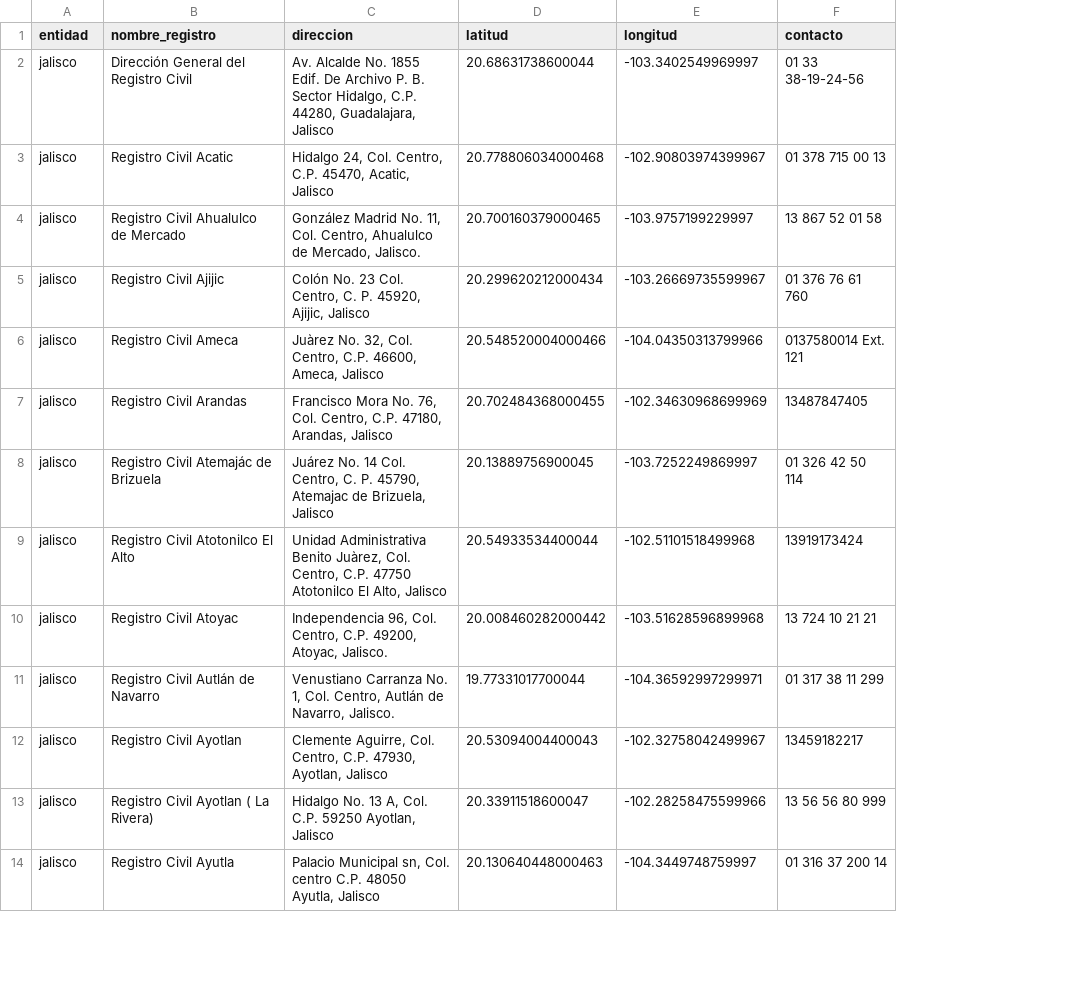
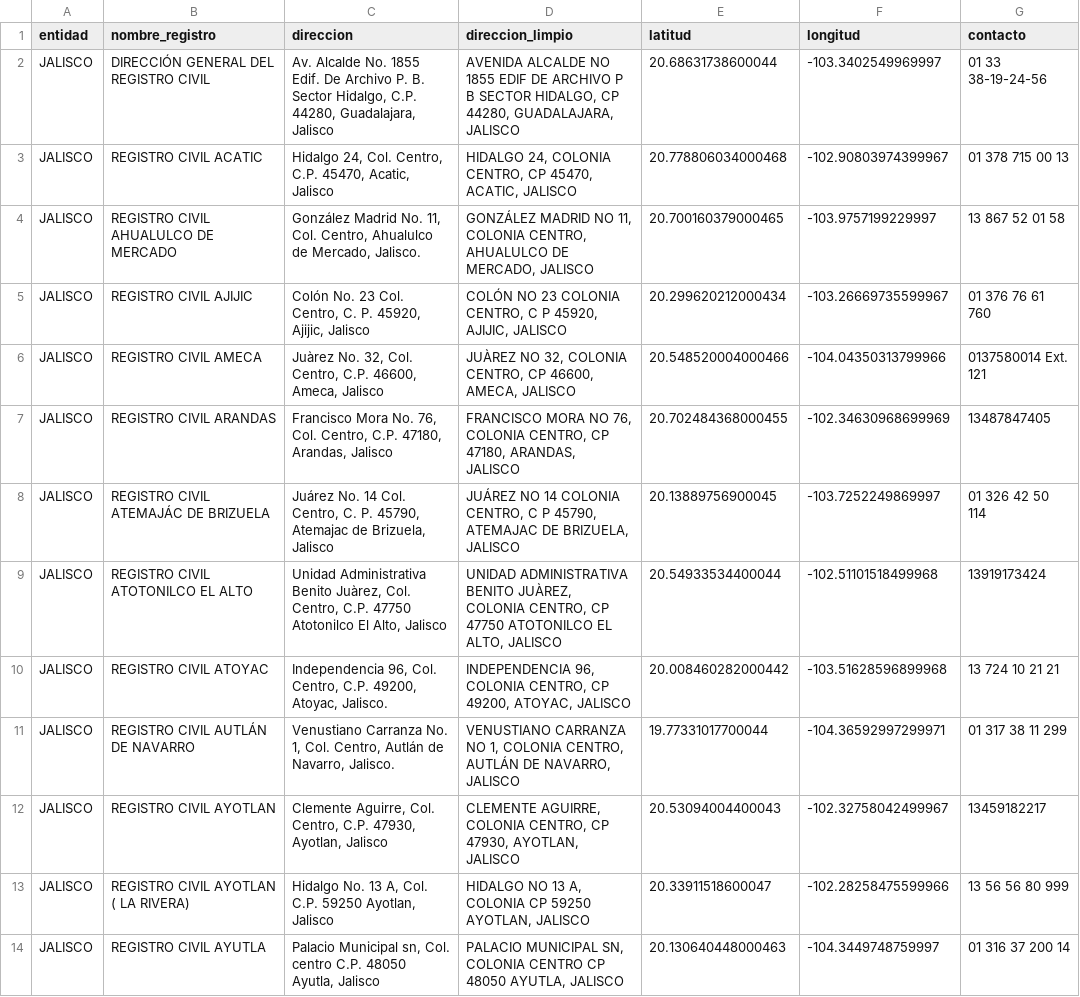
Before and after one commit to oxcar/scraper-registros-civiles, a CSV file: data/geocoded/jalisco.csv, drawn as a sheet; only a part is shown; the diff covers the shown part only; the diff names each change by its address in the sheet, - before the commit and + after, or states it on an @@ line.

```diff
--- a/data/geocoded/jalisco.csv
+++ b/data/geocoded/jalisco.csv
+column D (direccion_limpio), rows 2-14: AVENIDA ALCALDE NO 1855 EDIF DE ARCHIVO P B SECTOR HIDALGO, CP 44280, GUADALAJARA, JALISCO | HIDALGO 24, COLONIA CENTRO, CP 45470, ACATIC, JALISCO | GONZÁLEZ MADRID NO 11, COLONIA CENTRO, AHUALULCO DE MERCADO, JALISCO | COLÓN NO 23 COLONIA CENTRO, C P 45920, AJIJIC, JALISCO | JUÀREZ NO 32, COLONIA CENTRO, CP 46600, AMECA, JALISCO | FRANCISCO MORA NO 76, COLONIA CENTRO, CP 47180, ARANDAS, JALISCO | JUÁREZ NO 14 COLONIA CENTRO, C P 45790, ATEMAJAC DE BRIZUELA, JALISCO | UNIDAD ADMINISTRATIVA BENITO JUÀREZ, COLONIA CENTRO, CP 47750 ATOTONILCO EL ALTO, JALISCO | INDEPENDENCIA 96, COLONIA CENTRO, CP 49200, ATOYAC, JALISCO | VENUSTIANO CARRANZA NO 1, COLONIA CENTRO, AUTLÁN DE NAVARRO, JALISCO | CLEMENTE AGUIRRE, COLONIA CENTRO, CP 47930, AYOTLAN, JALISCO | HIDALGO NO 13 A, COLONIA CP 59250 AYOTLAN, JALISCO | PALACIO MUNICIPAL SN, COLONIA CENTRO CP 48050 AYUTLA, JALISCO
-A2:A14 (entidad): jalisco
+A2:A14 (entidad): JALISCO
-B2 (nombre_registro): Dirección General del Registro Civil
+B2 (nombre_registro): DIRECCIÓN GENERAL DEL REGISTRO CIVIL
-B3 (nombre_registro): Registro Civil Acatic
+B3 (nombre_registro): REGISTRO CIVIL ACATIC
-B4 (nombre_registro): Registro Civil Ahualulco de Mercado
+B4 (nombre_registro): REGISTRO CIVIL AHUALULCO DE MERCADO
-B5 (nombre_registro): Registro Civil Ajijic
+B5 (nombre_registro): REGISTRO CIVIL AJIJIC
-B6 (nombre_registro): Registro Civil Ameca
+B6 (nombre_registro): REGISTRO CIVIL AMECA
-B7 (nombre_registro): Registro Civil Arandas
+B7 (nombre_registro): REGISTRO CIVIL ARANDAS
-B8 (nombre_registro): Registro Civil Atemajác de Brizuela
+B8 (nombre_registro): REGISTRO CIVIL ATEMAJÁC DE BRIZUELA
-B9 (nombre_registro): Registro Civil Atotonilco El Alto
+B9 (nombre_registro): REGISTRO CIVIL ATOTONILCO EL ALTO
-B10 (nombre_registro): Registro Civil Atoyac
+B10 (nombre_registro): REGISTRO CIVIL ATOYAC
-B11 (nombre_registro): Registro Civil Autlán de Navarro
+B11 (nombre_registro): REGISTRO CIVIL AUTLÁN DE NAVARRO
-B12 (nombre_registro): Registro Civil Ayotlan
+B12 (nombre_registro): REGISTRO CIVIL AYOTLAN
-B13 (nombre_registro): Registro Civil Ayotlan ( La Rivera)
+B13 (nombre_registro): REGISTRO CIVIL AYOTLAN ( LA RIVERA)
-B14 (nombre_registro): Registro Civil Ayutla
+B14 (nombre_registro): REGISTRO CIVIL AYUTLA
```
Also changed, not shown: 150 edited cells elsewhere in this file, data/geocoded/monterrey.csv, data/geocoded/morelos.csv, 18 other files.
